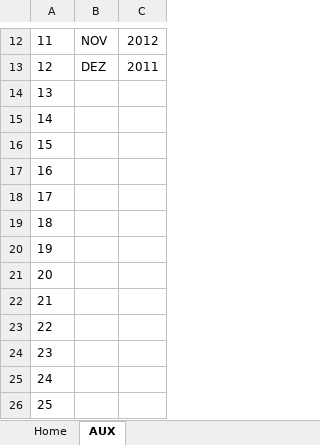
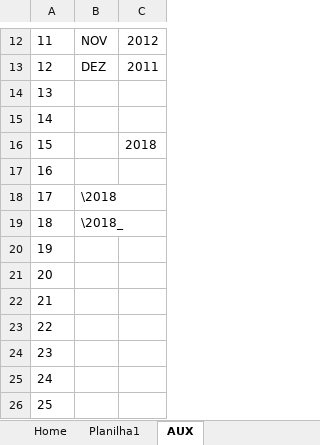
Before and after one commit to lhcs1965/Portfolio, an Excel workbook: vbaExcel/VALIDADOR/Validador.xlsm, sheet AUX, drawn as a sheet; only a part is shown, gaps mark what is left out; values as stored, in another font and other column widths than the file's, no borders; the diff names each change by its address in the sheet, - before the commit and + after, or states it on an @@ line.

```diff
--- a/vbaExcel/VALIDADOR/Validador.xlsm (sheet AUX)
+++ b/vbaExcel/VALIDADOR/Validador.xlsm (sheet AUX)
+sheet tab: Planilha1
-C16: (empty)
+C16: 2018
-B18: (empty)
+B18: \2018
-B19: (empty)
+B19: \2018_
```
Also changed, not shown: sheet Home, charts or pictures, 1 other file.
